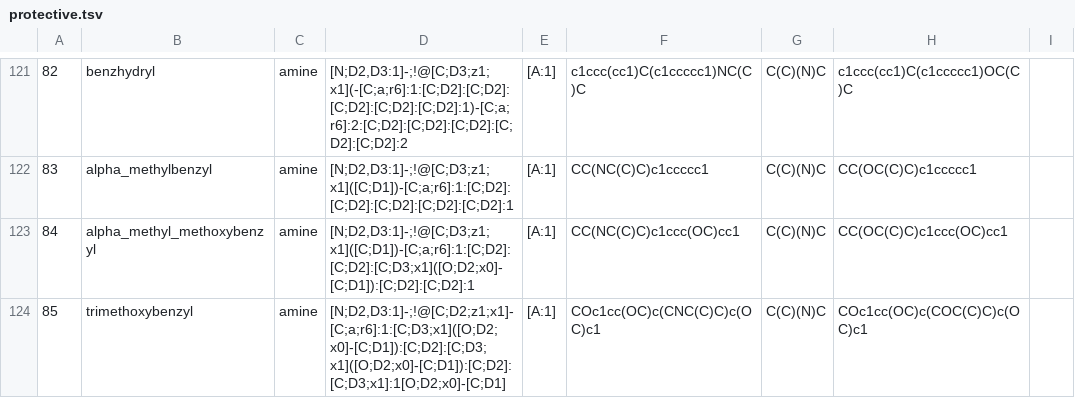
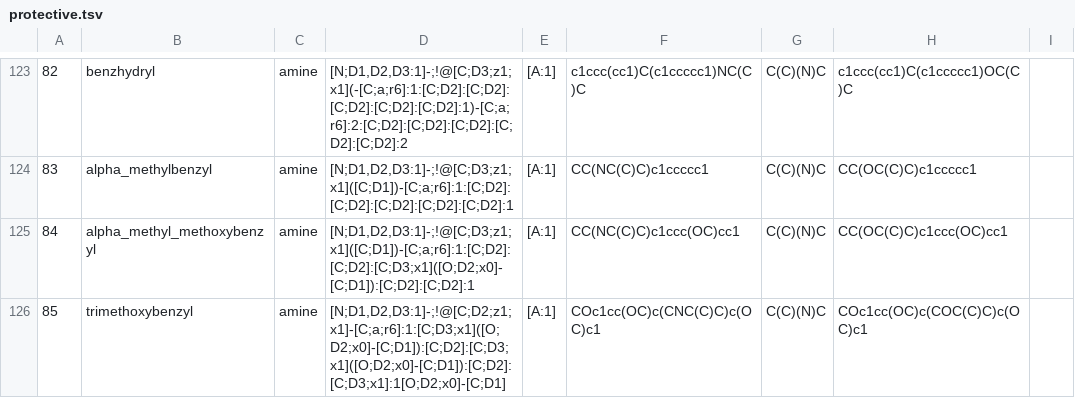
Before and after one commit to chython/chython, a TSV file: chython/reactions/tables/protective.tsv, drawn as a sheet; only a part is shown, gaps mark what is left out; addresses are those after the commit; the diff covers the shown part only; the diff names each change by its address in the sheet, - before the commit and + after, or states it on an @@ line.

```diff
--- a/chython/reactions/tables/protective.tsv
+++ b/chython/reactions/tables/protective.tsv
-D123: [N;D2,D3:1]-;!@[C;D3;z1;x1](-[C;a;r6]:1:[C;D2]:[C;D2]:[C;D2]:[C;D2]:[C;D2]:1)-[C;a;r6]:2:[C;D2]:[C;D2]:[C;D2]:[C;D2]:[C;D2]:2
+D123: [N;D1,D2,D3:1]-;!@[C;D3;z1;x1](-[C;a;r6]:1:[C;D2]:[C;D2]:[C;D2]:[C;D2]:[C;D2]:1)-[C;a;r6]:2:[C;D2]:[C;D2]:[C;D2]:[C;D2]:[C;D2]:2
-D124: [N;D2,D3:1]-;!@[C;D3;z1;x1]([C;D1])-[C;a;r6]:1:[C;D2]:[C;D2]:[C;D2]:[C;D2]:[C;D2]:1
+D124: [N;D1,D2,D3:1]-;!@[C;D3;z1;x1]([C;D1])-[C;a;r6]:1:[C;D2]:[C;D2]:[C;D2]:[C;D2]:[C;D2]:1
-D125: [N;D2,D3:1]-;!@[C;D3;z1;x1]([C;D1])-[C;a;r6]:1:[C;D2]:[C;D2]:[C;D3;x1]([O;D2;x0]-[C;D1]):[C;D2]:[C;D2]:1
+D125: [N;D1,D2,D3:1]-;!@[C;D3;z1;x1]([C;D1])-[C;a;r6]:1:[C;D2]:[C;D2]:[C;D3;x1]([O;D2;x0]-[C;D1]):[C;D2]:[C;D2]:1
-D126: [N;D2,D3:1]-;!@[C;D2;z1;x1]-[C;a;r6]:1:[C;D3;x1]([O;D2;x0]-[C;D1]):[C;D2]:[C;D3;x1]([O;D2;x0]-[C;D1]):[C;D2]:[C;D3;x1]:1[O;D2;x0]-[C;D1]
+D126: [N;D1,D2,D3:1]-;!@[C;D2;z1;x1]-[C;a;r6]:1:[C;D3;x1]([O;D2;x0]-[C;D1]):[C;D2]:[C;D3;x1]([O;D2;x0]-[C;D1]):[C;D2]:[C;D3;x1]:1[O;D2;x0]-[C;D1]
```
Also changed, not shown: 2 added rows, 58 edited cells and row numbers in column A elsewhere in this file, 3 other files.
